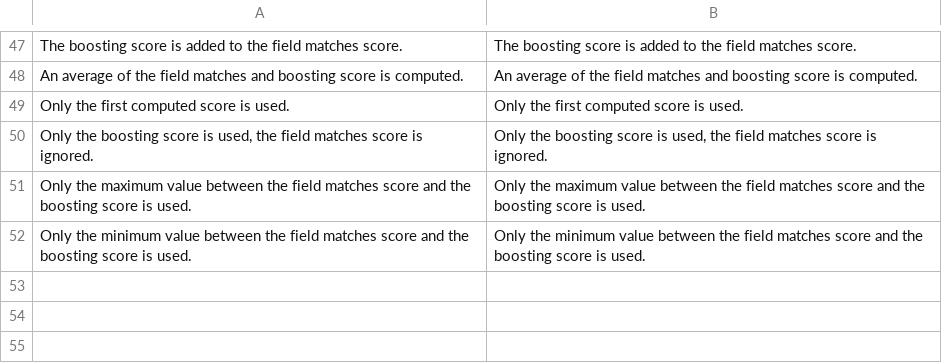
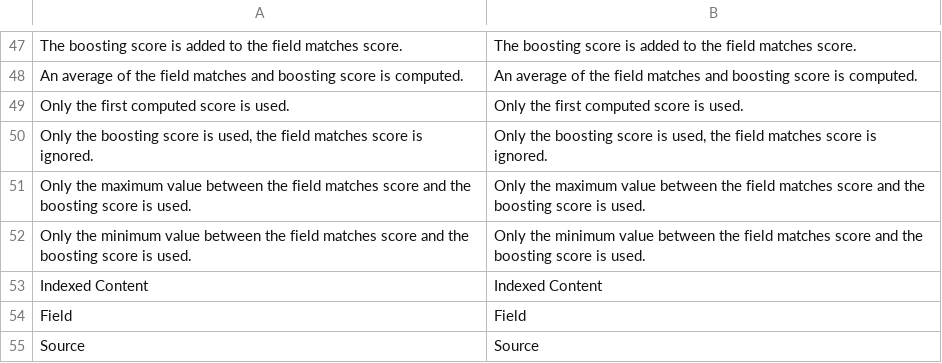
Before and after one commit to botisSmile/elasticsuite, a CSV file: src/module-elasticsuite-explain/i18n/en_US.csv, drawn as a sheet; only a part is shown, gaps mark what is left out.

Commit message:
Regroup searchable fields, and make the details panel collapsible.

```diff
--- a/src/module-elasticsuite-explain/i18n/en_US.csv
+++ b/src/module-elasticsuite-explain/i18n/en_US.csv
@@ -52 +52,4 @@
 "Only the minimum value between the field matches score and the boosting score is used.","Only the minimum value between the field matches score and the boosting score is used."
+"Indexed Content","Indexed Content"
+"Field","Field"
+"Source","Source"
```
Also changed, not shown: src/module-elasticsuite-explain/i18n/fr_FR.csv, 4 other files.
